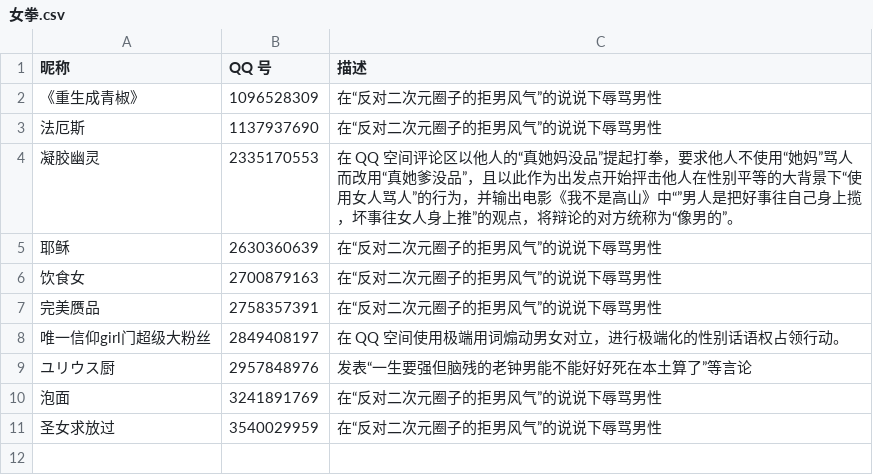
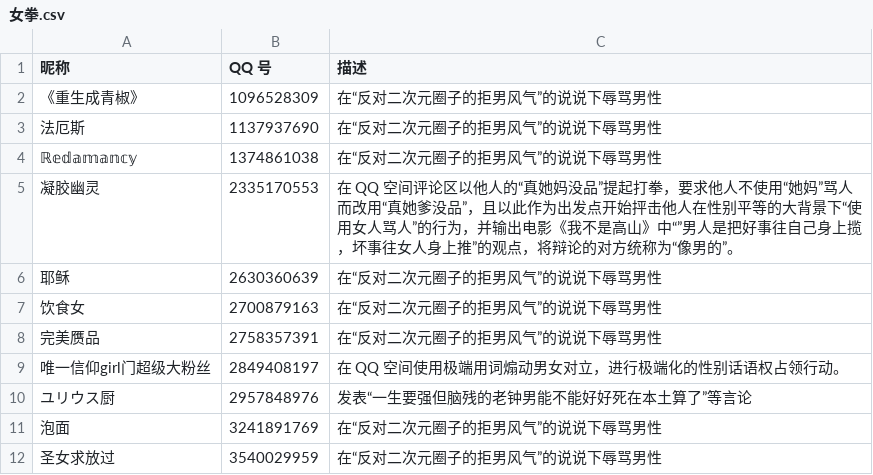
Before and after one commit to blacklisting/qq, a CSV file: 女拳.csv, drawn as a sheet.

Commit message:
Update with a comment just seen.

```diff
--- a/女拳.csv
+++ b/女拳.csv
@@ -3,2 +3,3 @@
 "法厄斯",1137937690,"在“反对二次元圈子的拒男风气”的说说下辱骂男性"
+"ℝ𝕖𝕕𝕒𝕞𝕒𝕟𝕔𝕪",1374861038,"在“反对二次元圈子的拒男风气”的说说下辱骂男性"
 "凝胶幽灵",2335170553,"在 QQ 空间评论区以他人的“真她妈没品”提起打拳，要求他人不使用“她妈”骂人而改用“真她爹没品”，且以此作为出发点开始抨击他人在性别平等的大背景下“使用女人骂人”的行为，并输出电影《我不是高山》中“”男人是把好事往自己身上揽，坏事往女人身上推”的观点，将辩论的对方统称为“像男的”。"
```
